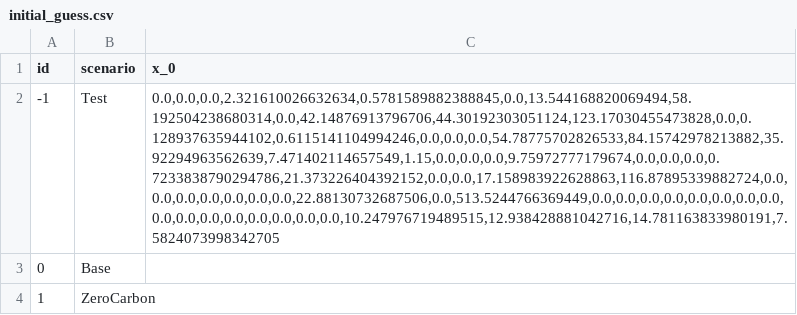
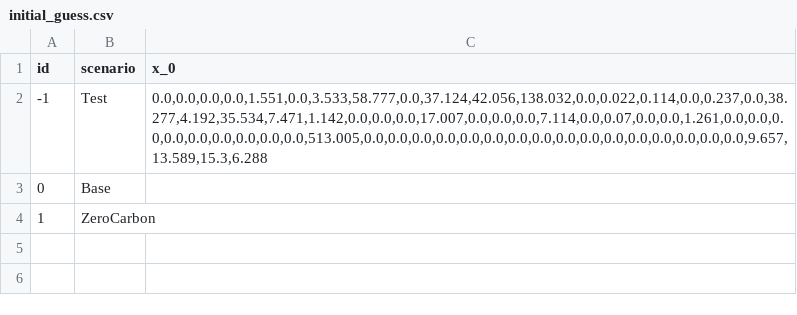
Before and after one commit to HThawley/FIRMEurope, a CSV file: inputs/config/initial_guess.csv, drawn as a sheet; the diff names each change by its address in the sheet, - before the commit and + after, or states it on an @@ line.

```diff
--- a/inputs/config/initial_guess.csv
+++ b/inputs/config/initial_guess.csv
-C2 (x_0): 0.0,0.0,0.0,2.321610026632634,0.5781589882388845,0.0,13.544168820069494,58.192504238680314,0.0,42.14876913796706,44.30192303051124,123.17030455473828,0.0,0.128937635944102,0.6115141104994246,0.0,0.0,0.0,54.78775702826533,84.15742978213882,35.92294963562639,7.471402114657549,1.15,0.0,0.0,0.0,9.75972777179674,0.0,0.0,0.0,0.7233838790294786,21.373226404392152,0.0,0.0,17.158983922628863,116.87895339882724,0.0,0.0,0.0,0.0,0.0,0.0,0.0,22.88130732687506,0.0,513.5244766369449,0.0,0.0,0.0,0.0,0.0,0.0,0.0,0.0,0.0,0.0,0.0,0.0,0.0,0.0,0.0,0.0,10.247976719489515,12.938428881042716,14.781163833980191,7.5824073998342705
+C2 (x_0): 0.0,0.0,0.0,0.0,1.551,0.0,3.533,58.777,0.0,37.124,42.056,138.032,0.0,0.022,0.114,0.0,0.237,0.0,38.277,4.192,35.534,7.471,1.142,0.0,0.0,0.0,17.007,0.0,0.0,0.0,7.114,0.0,0.07,0.0,0.0,1.261,0.0,0.0,0.0,0.0,0.0,0.0,0.0,0.0,0.0,513.005,0.0,0.0,0.0,0.0,0.0,0.0,0.0,0.0,0.0,0.0,0.0,0.0,0.0,0.0,0.0,0.0,9.657,13.589,15.3,6.288
```
Also changed, not shown: 2 other files.
